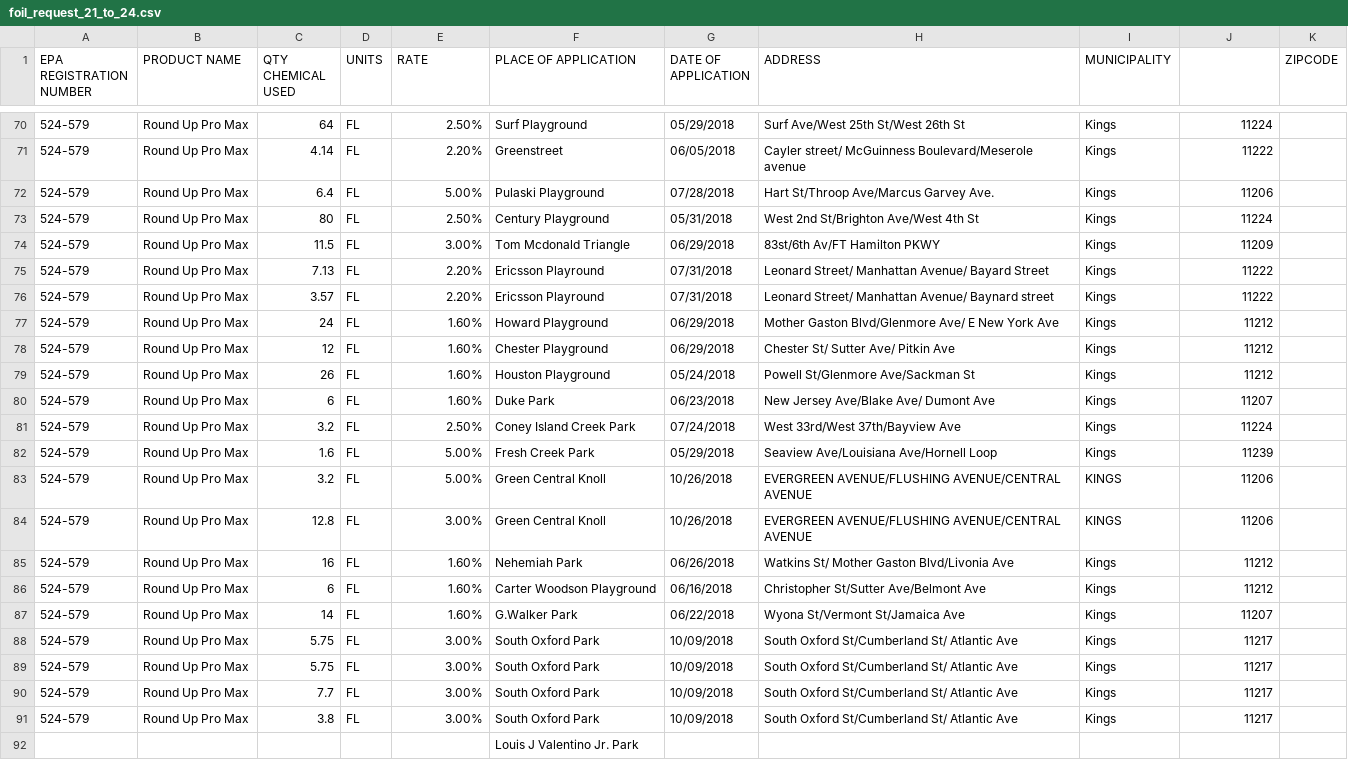
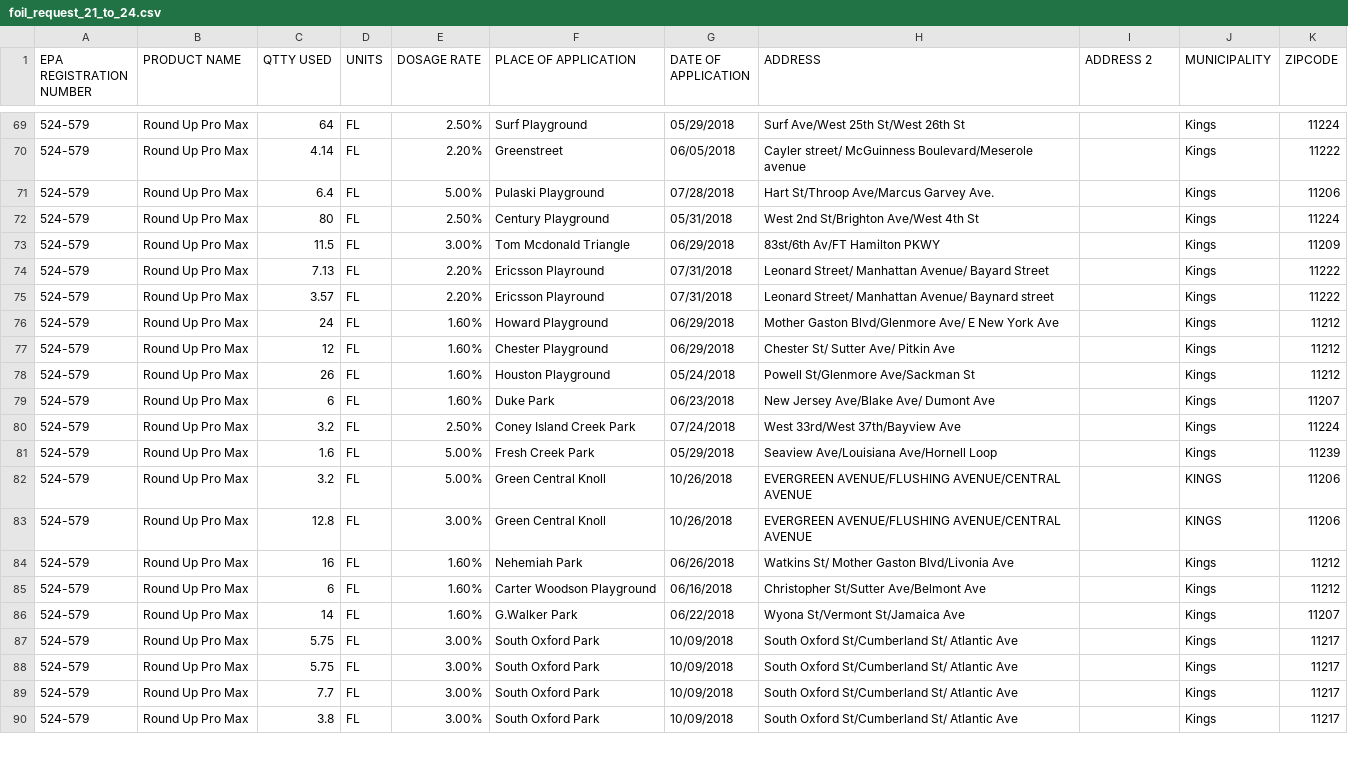
Before and after one commit to nu-analytics/glycophosate_data, a CSV file: foil_request_21_to_24.csv, drawn as a sheet; only a part is shown, gaps mark what is left out; the diff covers the shown part only.

```diff
--- a/foil_request_21_to_24.csv
+++ b/foil_request_21_to_24.csv
@@ -1 +1 @@
-EPA REGISTRATION NUMBER,PRODUCT NAME,QTY CHEMICAL USED,UNITS,RATE,PLACE OF APPLICATION,DATE OF APPLICATION,ADDRESS,MUNICIPALITY,,ZIPCODE
+EPA REGISTRATION NUMBER,PRODUCT NAME,QTTY USED,UNITS,DOSAGE RATE,PLACE OF APPLICATION,DATE OF APPLICATION,ADDRESS,ADDRESS 2,MUNICIPALITY,ZIPCODE
@@ -70,23 +69,22 @@ EPA REGISTRATION NUMBER,PRODUCT NAME,QTY CHEMICAL USED,UNITS,RATE,PLACE OF APPLI
-524-579,Round Up Pro Max,64,FL,2.50%,Surf Playground,05/29/2018,Surf Ave/West 25th St/West 26th St,Kings,11224
-524-579,Round Up Pro Max,4.14,FL,2.20%,Greenstreet,06/05/2018,Cayler street/ McGuinness Boulevard/Meserole avenue,Kings,11222
-524-579,Round Up Pro Max,6.4,FL,5.00%,Pulaski Playground,07/28/2018,Hart St/Throop Ave/Marcus Garvey Ave.,Kings,11206
-524-579,Round Up Pro Max,80,FL,2.50%,Century Playground,05/31/2018,West 2nd St/Brighton Ave/West 4th St,Kings,11224
-524-579,Round Up Pro Max,11.5,FL,3.00%,Tom Mcdonald Triangle,06/29/2018,83st/6th Av/FT Hamilton PKWY,Kings,11209
-524-579,Round Up Pro Max,7.13,FL,2.20%,Ericsson Playround,07/31/2018,Leonard Street/ Manhattan Avenue/ Bayard Street,Kings,11222
-524-579,Round Up Pro Max,3.57,FL,2.20%,Ericsson Playround,07/31/2018,Leonard Street/ Manhattan Avenue/ Baynard street,Kings,11222
-524-579,Round Up Pro Max,24,FL,1.60%,Howard Playground,06/29/2018,Mother Gaston Blvd/Glenmore Ave/ E New York Ave,Kings,11212
-524-579,Round Up Pro Max,12,FL,1.60%,Chester Playground,06/29/2018,Chester St/ Sutter Ave/ Pitkin Ave,Kings,11212
-524-579,Round Up Pro Max,26,FL,1.60%,Houston Playground,05/24/2018,Powell St/Glenmore Ave/Sackman St,Kings,11212
-524-579,Round Up Pro Max,6,FL,1.60%,Duke Park,06/23/2018,New Jersey Ave/Blake Ave/ Dumont Ave,Kings,11207
-524-579,Round Up Pro Max,3.2,FL,2.50%,Coney Island Creek Park,07/24/2018,West 33rd/West 37th/Bayview Ave,Kings,11224
-524-579,Round Up Pro Max,1.6,FL,5.00%,Fresh Creek Park,05/29/2018,Seaview Ave/Louisiana Ave/Hornell Loop,Kings,11239
-524-579,Round Up Pro Max,3.2,FL,5.00%,Green Central Knoll,10/26/2018,EVERGREEN AVENUE/FLUSHING AVENUE/CENTRAL AVENUE,KINGS,11206
-524-579,Round Up Pro Max,12.8,FL,3.00%,Green Central Knoll,10/26/2018,EVERGREEN AVENUE/FLUSHING AVENUE/CENTRAL AVENUE,KINGS,11206
-524-579,Round Up Pro Max,16,FL,1.60%,Nehemiah Park,06/26/2018,Watkins St/ Mother Gaston Blvd/Livonia Ave,Kings,11212
-524-579,Round Up Pro Max,6,FL,1.60%,Carter Woodson Playground,06/16/2018,Christopher St/Sutter Ave/Belmont Ave,Kings,11212
-524-579,Round Up Pro Max,14,FL,1.60%,G.Walker Park,06/22/2018,Wyona St/Vermont St/Jamaica Ave,Kings,11207
-524-579,Round Up Pro Max,5.75,FL,3.00%,South Oxford Park,10/09/2018,South Oxford St/Cumberland St/ Atlantic Ave,Kings,11217
-524-579,Round Up Pro Max,5.75,FL,3.00%,South Oxford Park,10/09/2018,South Oxford St/Cumberland St/ Atlantic Ave,Kings,11217
-524-579,Round Up Pro Max,7.7,FL,3.00%,South Oxford Park,10/09/2018,South Oxford St/Cumberland St/ Atlantic Ave,Kings,11217
-524-579,Round Up Pro Max,3.8,FL,3.00%,South Oxford Park,10/09/2018,South Oxford St/Cumberland St/ Atlantic Ave,Kings,11217
-,,,,,Louis J Valentino Jr. Park,,,,
+524-579,Round Up Pro Max,64,FL,2.50%,Surf Playground,05/29/2018,Surf Ave/West 25th St/West 26th St,,Kings,11224
+524-579,Round Up Pro Max,4.14,FL,2.20%,Greenstreet,06/05/2018,Cayler street/ McGuinness Boulevard/Meserole avenue,,Kings,11222
+524-579,Round Up Pro Max,6.4,FL,5.00%,Pulaski Playground,07/28/2018,Hart St/Throop Ave/Marcus Garvey Ave.,,Kings,11206
+524-579,Round Up Pro Max,80,FL,2.50%,Century Playground,05/31/2018,West 2nd St/Brighton Ave/West 4th St,,Kings,11224
+524-579,Round Up Pro Max,11.5,FL,3.00%,Tom Mcdonald Triangle,06/29/2018,83st/6th Av/FT Hamilton PKWY,,Kings,11209
+524-579,Round Up Pro Max,7.13,FL,2.20%,Ericsson Playround,07/31/2018,Leonard Street/ Manhattan Avenue/ Bayard Street,,Kings,11222
+524-579,Round Up Pro Max,3.57,FL,2.20%,Ericsson Playround,07/31/2018,Leonard Street/ Manhattan Avenue/ Baynard street,,Kings,11222
+524-579,Round Up Pro Max,24,FL,1.60%,Howard Playground,06/29/2018,Mother Gaston Blvd/Glenmore Ave/ E New York Ave,,Kings,11212
+524-579,Round Up Pro Max,12,FL,1.60%,Chester Playground,06/29/2018,Chester St/ Sutter Ave/ Pitkin Ave,,Kings,11212
+524-579,Round Up Pro Max,26,FL,1.60%,Houston Playground,05/24/2018,Powell St/Glenmore Ave/Sackman St,,Kings,11212
+524-579,Round Up Pro Max,6,FL,1.60%,Duke Park,06/23/2018,New Jersey Ave/Blake Ave/ Dumont Ave,,Kings,11207
+524-579,Round Up Pro Max,3.2,FL,2.50%,Coney Island Creek Park,07/24/2018,West 33rd/West 37th/Bayview Ave,,Kings,11224
+524-579,Round Up Pro Max,1.6,FL,5.00%,Fresh Creek Park,05/29/2018,Seaview Ave/Louisiana Ave/Hornell Loop,,Kings,11239
+524-579,Round Up Pro Max,3.2,FL,5.00%,Green Central Knoll,10/26/2018,EVERGREEN AVENUE/FLUSHING AVENUE/CENTRAL AVENUE,,KINGS,11206
+524-579,Round Up Pro Max,12.8,FL,3.00%,Green Central Knoll,10/26/2018,EVERGREEN AVENUE/FLUSHING AVENUE/CENTRAL AVENUE,,KINGS,11206
+524-579,Round Up Pro Max,16,FL,1.60%,Nehemiah Park,06/26/2018,Watkins St/ Mother Gaston Blvd/Livonia Ave,,Kings,11212
+524-579,Round Up Pro Max,6,FL,1.60%,Carter Woodson Playground,06/16/2018,Christopher St/Sutter Ave/Belmont Ave,,Kings,11212
+524-579,Round Up Pro Max,14,FL,1.60%,G.Walker Park,06/22/2018,Wyona St/Vermont St/Jamaica Ave,,Kings,11207
+524-579,Round Up Pro Max,5.75,FL,3.00%,South Oxford Park,10/09/2018,South Oxford St/Cumberland St/ Atlantic Ave,,Kings,11217
+524-579,Round Up Pro Max,5.75,FL,3.00%,South Oxford Park,10/09/2018,South Oxford St/Cumberland St/ Atlantic Ave,,Kings,11217
+524-579,Round Up Pro Max,7.7,FL,3.00%,South Oxford Park,10/09/2018,South Oxford St/Cumberland St/ Atlantic Ave,,Kings,11217
+524-579,Round Up Pro Max,3.8,FL,3.00%,South Oxford Park,10/09/2018,South Oxford St/Cumberland St/ Atlantic Ave,,Kings,11217
```
Also changed, not shown: 1 removed row and 106 edited cells elsewhere in this file, foil_request_25_to_26.csv, foil_request_27_to_29.csv, 6 other files.
